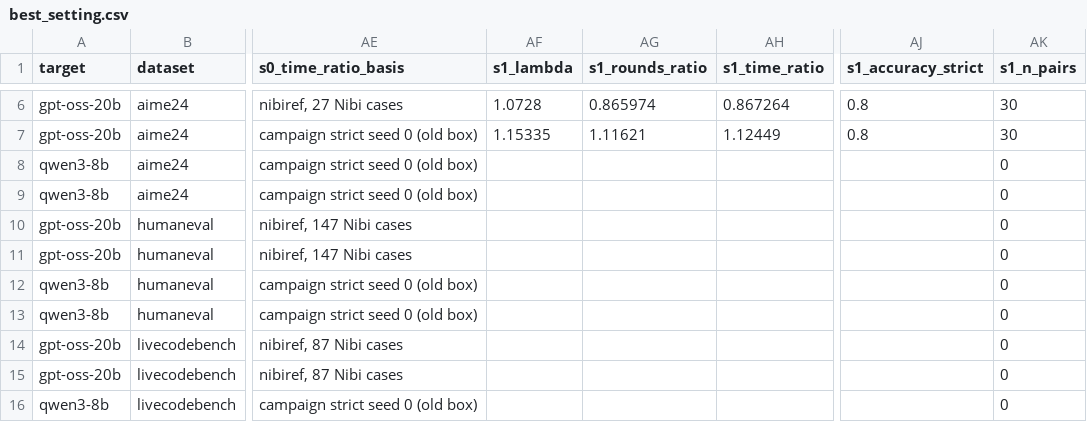
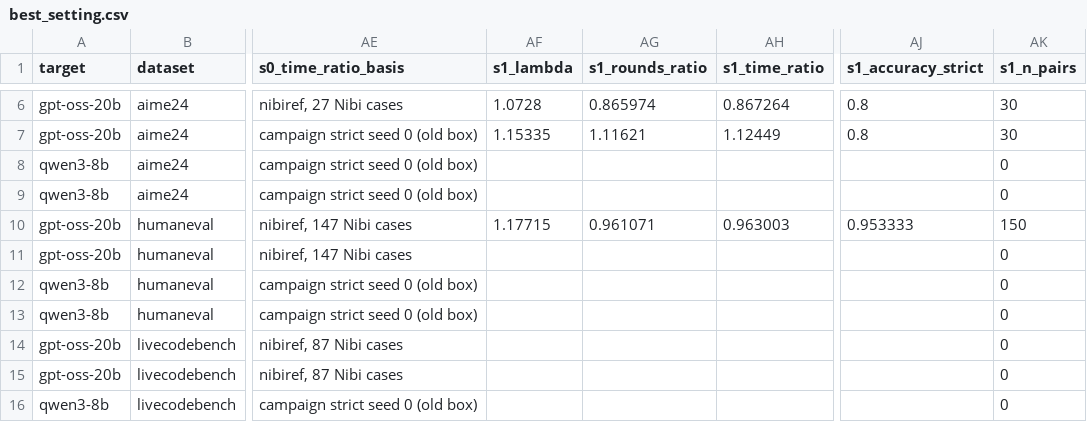
Before and after one commit to billxby/lossy-token-eff, a CSV file: campaign/addendum/best_setting.csv, drawn as a sheet; only a part is shown, gaps mark what is left out; the diff names each change by its address in the sheet, - before the commit and + after, or states it on an @@ line.

```diff
--- a/campaign/addendum/best_setting.csv
+++ b/campaign/addendum/best_setting.csv
-AF10 (s1_lambda): (empty)
+AF10 (s1_lambda): 1.17715
-AG10 (s1_rounds_ratio): (empty)
+AG10 (s1_rounds_ratio): 0.961071
-AH10 (s1_time_ratio): (empty)
+AH10 (s1_time_ratio): 0.963003
-AJ10 (s1_accuracy_strict): (empty)
+AJ10 (s1_accuracy_strict): 0.953333
-AK10 (s1_n_pairs): 0
+AK10 (s1_n_pairs): 150
```
Also changed, not shown: campaign/addendum/analysis/hardware_tpr_model.csv, campaign/addendum/seeds/longbench_v2__seed2.csv, 7 other files.
